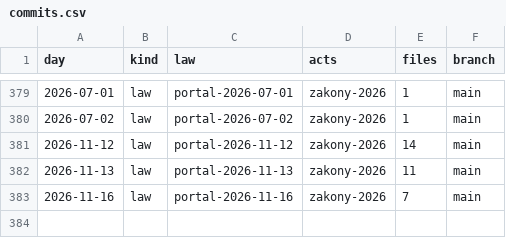
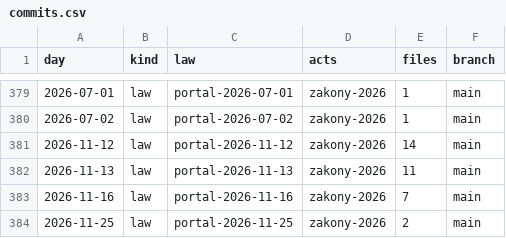
Before and after one commit to lexifina/russia-vologda-law, a CSV file: data/commits.csv, drawn as a sheet; only a part is shown, gaps mark what is left out.

Commit message:
Documentation, tables, tools and REPRODUCE.md
Appended 1 commits to effa150f74b7; corpus sha256 6cad6223c2024e15aad6a82f50ff2bc03f1a9bcf42f57673dedb8cafa51ea5c5, data retrieved 2026-11-26.

Kind: documentation
Check: ru-pravo-vologda-20261126T061003Z

```diff
--- a/data/commits.csv
+++ b/data/commits.csv
@@ -383 +383,2 @@ day,kind,law,acts,files,branch
 2026-11-16,law,portal-2026-11-16,zakony-2026,7,main
+2026-11-25,law,portal-2026-11-25,zakony-2026,2,main
```
Also changed, not shown: data/laws.csv, data/provisions.tsv, 6 other files.
